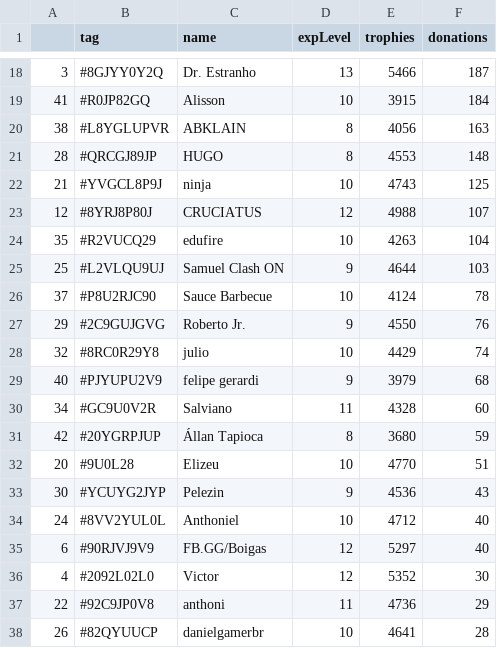
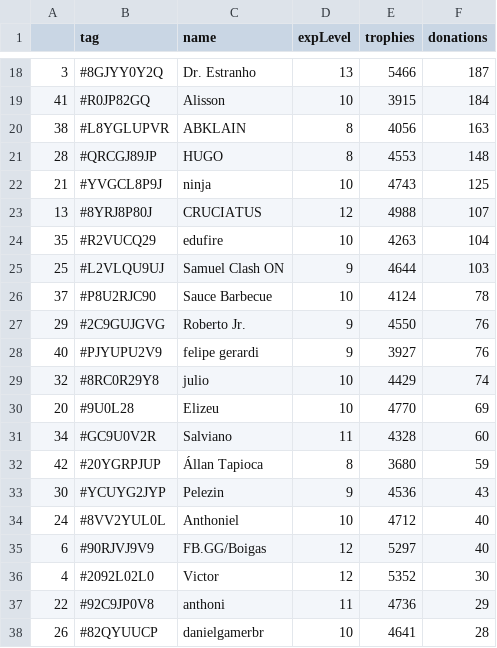
Before and after one commit to Brunopbb/APIClashRoyale, a CSV file: Members.csv, drawn as a sheet; only a part is shown, gaps mark what is left out; the diff covers the shown part only.

```diff
--- a/Members.csv
+++ b/Members.csv
@@ -22,3 +22,3 @@
 21,#YVGCL8P9J,ninja,10,4743,125
-12,#8YRJ8P80J,CRUCIATUS,12,4988,107
+13,#8YRJ8P80J,CRUCIATUS,12,4988,107
 35,#R2VUCQ29,edufire,10,4263,104
@@ -27,7 +27,7 @@
 29,#2C9GUJGVG,Roberto Jr.,9,4550,76
+40,#PJYUPU2V9,felipe gerardi,9,3927,76
 32,#8RC0R29Y8,julio,10,4429,74
-40,#PJYUPU2V9,felipe gerardi,9,3979,68
+20,#9U0L28,Elizeu,10,4770,69
 34,#GC9U0V2R,Salviano,11,4328,60
 42,#20YGRPJUP,Állan Tapioca,8,3680,59
-20,#9U0L28,Elizeu,10,4770,51
 30,#YCUYG2JYP,Pelezin,9,4536,43
```
Also changed, not shown: 4 added rows, 4 removed rows and 19 edited cells elsewhere in this file.
